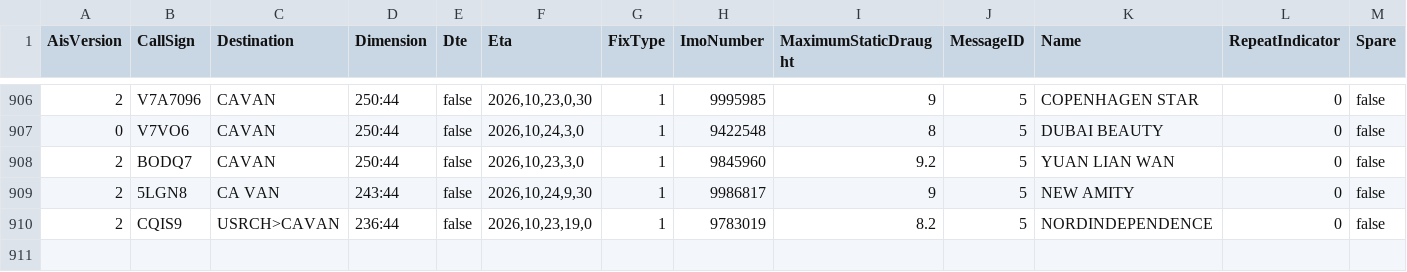
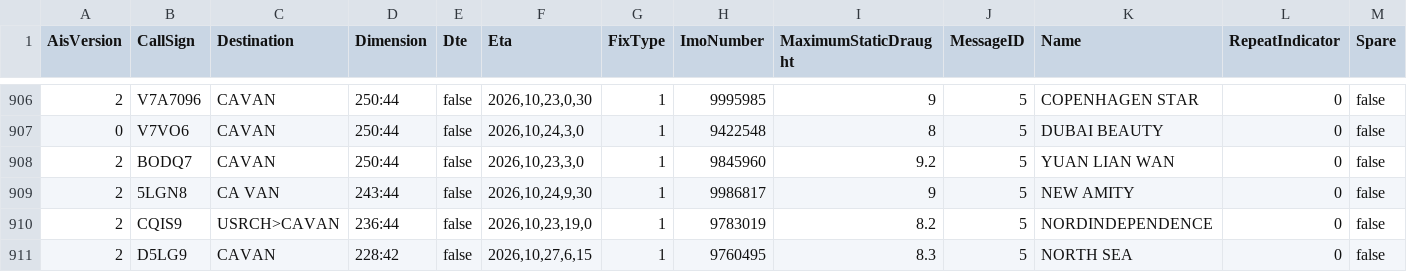
Before and after one commit to vs-postmedia/tanker-tracker, a CSV file: data/ships-data.csv, drawn as a sheet; only a part is shown, gaps mark what is left out; rows hold the shown columns only; the diff names each change by its address in the sheet, - before the commit and + after, or states it on an @@ line.

```diff
--- a/data/ships-data.csv
+++ b/data/ships-data.csv
+row 911: 2 | D5LG9 | CAVAN | 228:42 | false | 2026,10,27,6,15 | 1 | 9760495 | 8.3 | 5 | NORTH SEA | 0 | false
```
Also changed, not shown: data/output/ships-cumulative.csv, data/output/ships-daily.csv, 4 other files.
